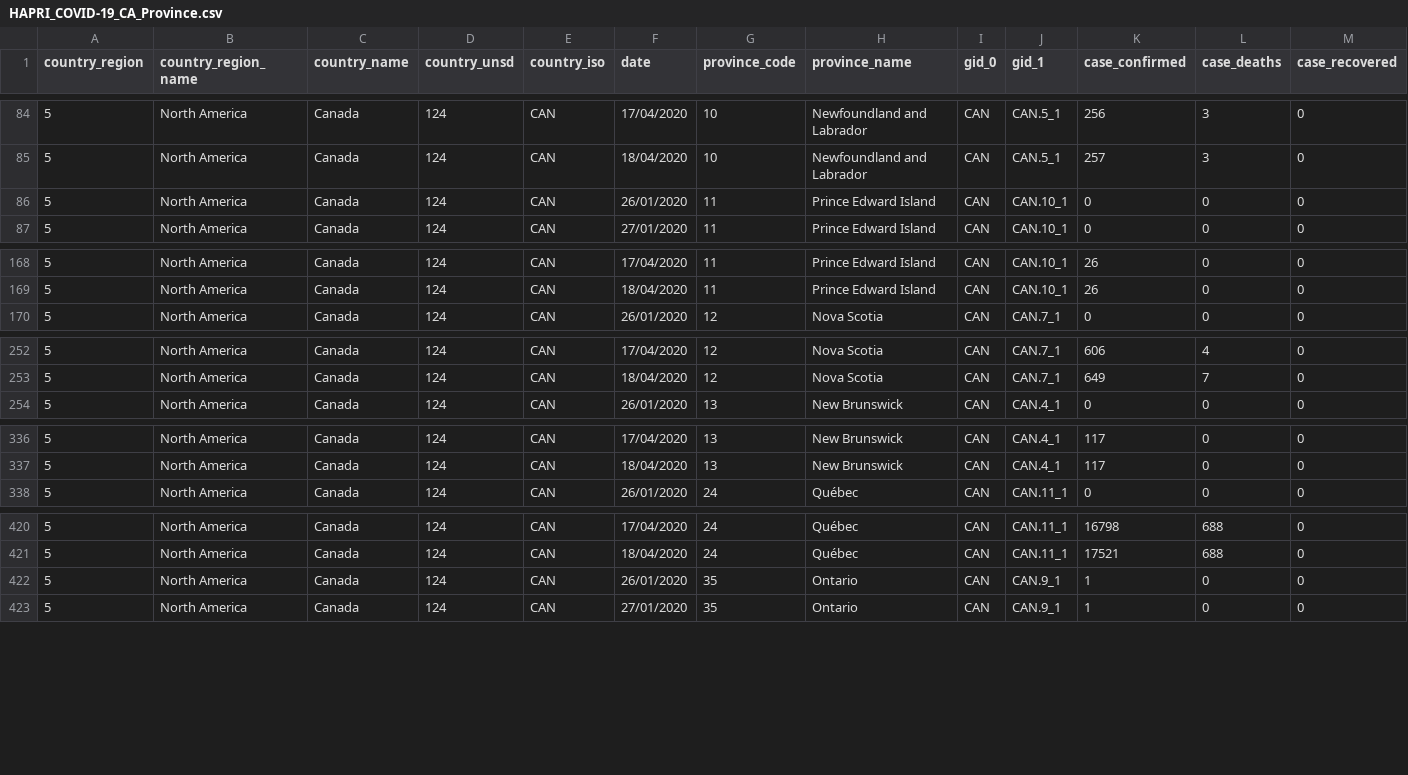
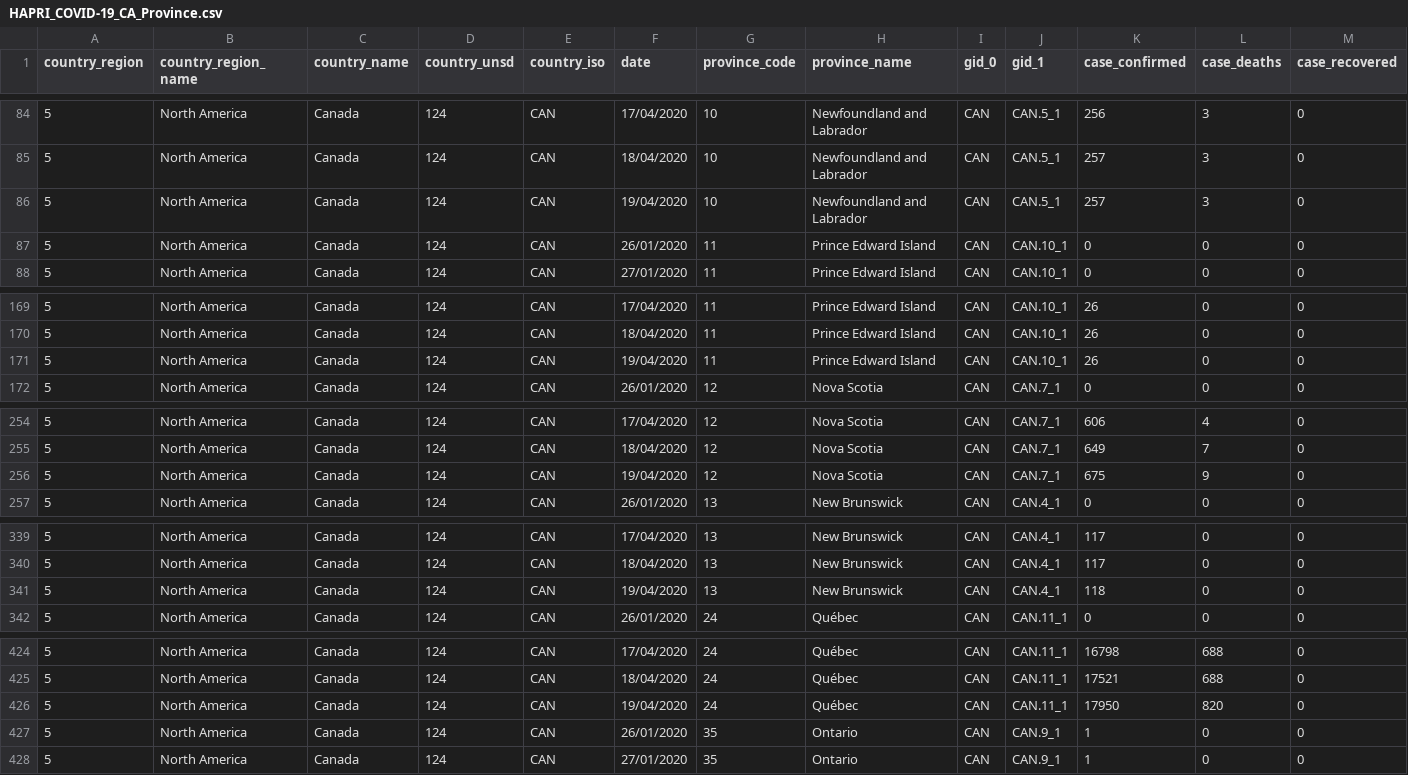
Before and after one commit to HAPRIvn/Open-Access-Data, a CSV file: Data/COVID19/HAPRI_COVID-19_CA_Province.csv, drawn as a sheet; only a part is shown, gaps mark what is left out; rows hold the shown columns only; the diff covers the shown part only; the diff names each change by its address in the sheet, - before the commit and + after, or states it on an @@ line.

```diff
--- a/Data/COVID19/HAPRI_COVID-19_CA_Province.csv
+++ b/Data/COVID19/HAPRI_COVID-19_CA_Province.csv
+row 86: 5 | North America | Canada | 124 | CAN | 19/04/2020 | 10 | Newfoundland and Labrador | CAN | CAN.5_1 | 257 | 3 | 0
+row 171: 5 | North America | Canada | 124 | CAN | 19/04/2020 | 11 | Prince Edward Island | CAN | CAN.10_1 | 26 | 0 | 0
+row 256: 5 | North America | Canada | 124 | CAN | 19/04/2020 | 12 | Nova Scotia | CAN | CAN.7_1 | 675 | 9 | 0
+row 341: 5 | North America | Canada | 124 | CAN | 19/04/2020 | 13 | New Brunswick | CAN | CAN.4_1 | 118 | 0 | 0
+row 426: 5 | North America | Canada | 124 | CAN | 19/04/2020 | 24 | Québec | CAN | CAN.11_1 | 17950 | 820 | 0
```
Also changed, not shown: 7 added rows elsewhere in this file, Data/COVID19/HAPRI_COVID-19_AU_Province.csv, Data/COVID19/HAPRI_COVID-19_CN_Province.csv, 4 other files.
